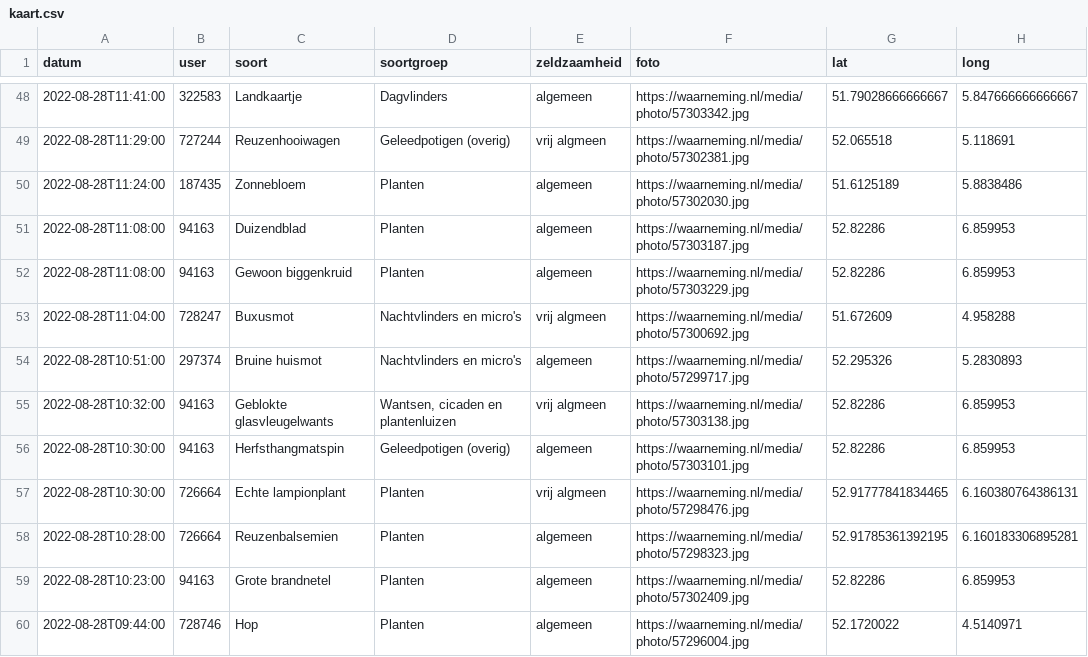
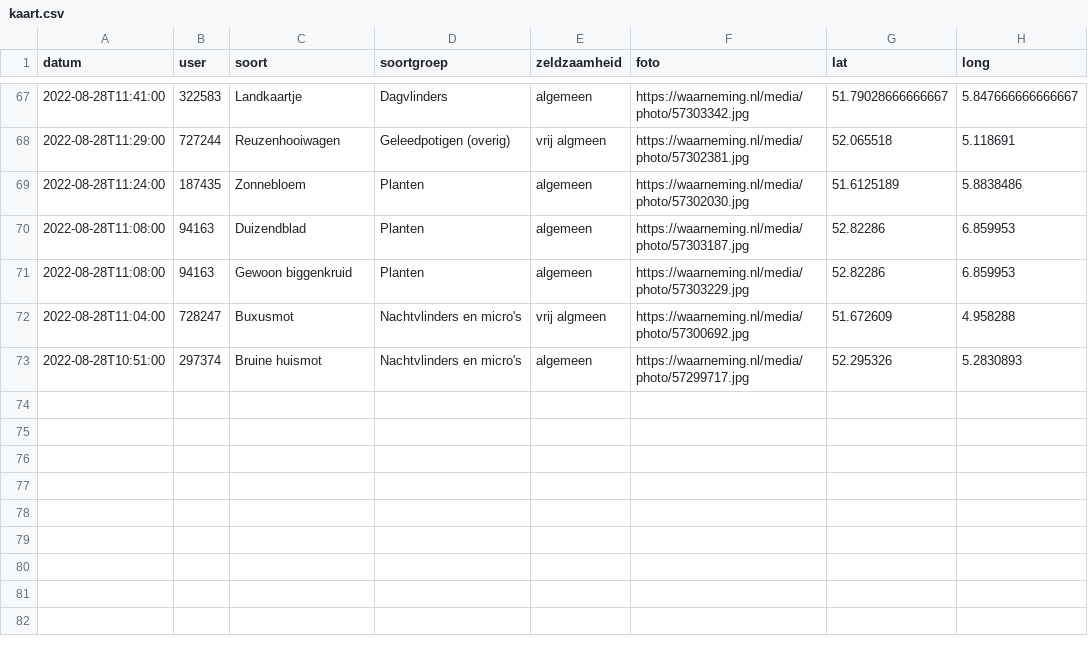
Before and after one commit to erikvangameren/dewildetuin, a CSV file: kaart.csv, drawn as a sheet; only a part is shown, gaps mark what is left out; the diff covers the shown part only.

```diff
--- a/kaart.csv
+++ b/kaart.csv
@@ -54,7 +73 @@
 "2022-08-28T10:51:00","297374","Bruine huismot","Nachtvlinders en micro's","algemeen","https://waarneming.nl/media/photo/57299717.jpg","52.295326","5.2830893",
-"2022-08-28T10:32:00","94163","Geblokte glasvleugelwants","Wantsen, cicaden en plantenluizen","vrij algmeen","https://waarneming.nl/media/photo/57303138.jpg","52.82286","6.859953",
-"2022-08-28T10:30:00","94163","Herfsthangmatspin","Geleedpotigen (overig)","algemeen","https://waarneming.nl/media/photo/57303101.jpg","52.82286","6.859953",
-"2022-08-28T10:30:00","726664","Echte lampionplant","Planten","vrij algmeen","https://waarneming.nl/media/photo/57298476.jpg","52.91777841834465","6.160380764386131",
-"2022-08-28T10:28:00","726664","Reuzenbalsemien","Planten","algemeen","https://waarneming.nl/media/photo/57298323.jpg","52.91785361392195","6.160183306895281",
-"2022-08-28T10:23:00","94163","Grote brandnetel","Planten","algemeen","https://waarneming.nl/media/photo/57302409.jpg","52.82286","6.859953",
-"2022-08-28T09:44:00","728746","Hop","Planten","algemeen","https://waarneming.nl/media/photo/57296004.jpg","52.1720022","4.5140971",
```
Also changed, not shown: 19 added rows elsewhere in this file.
